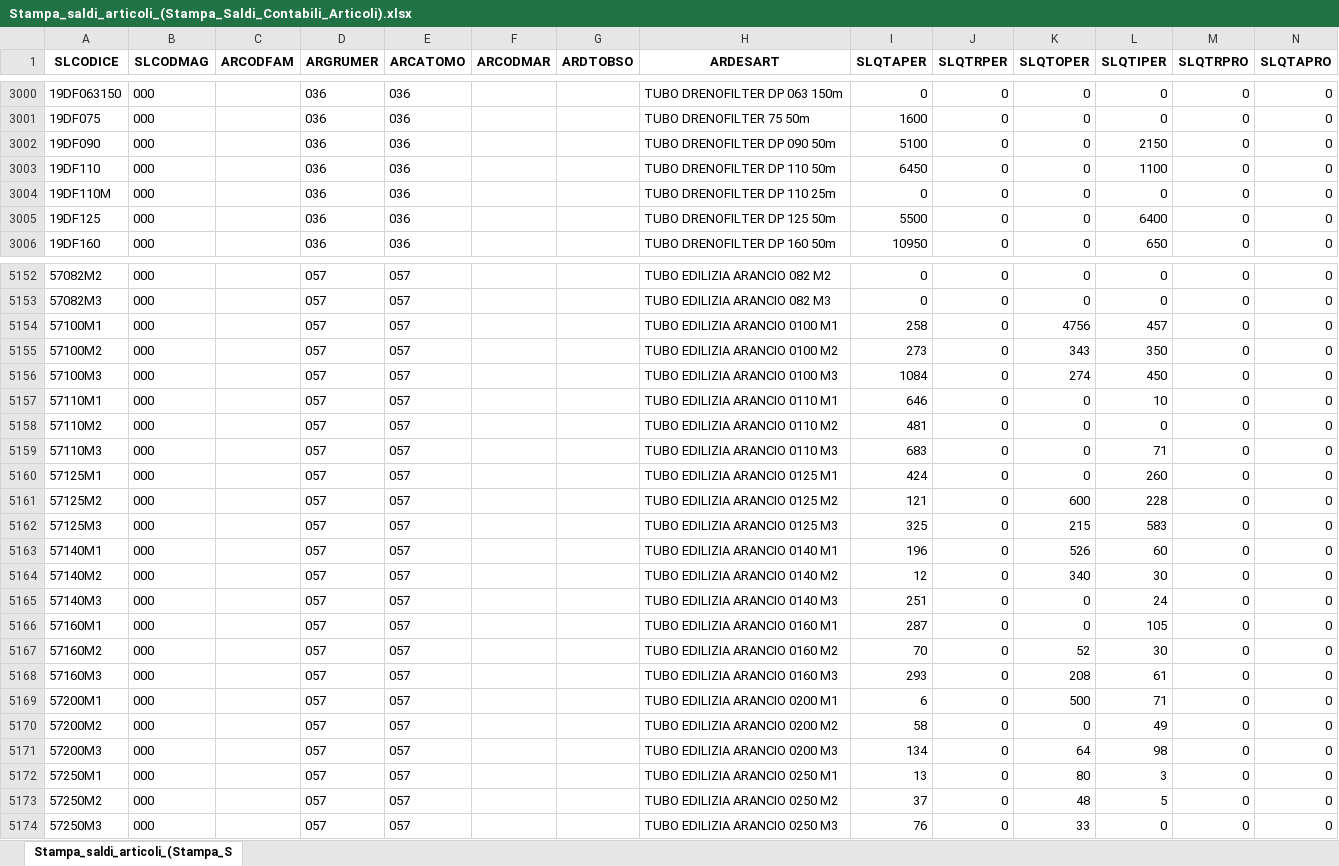
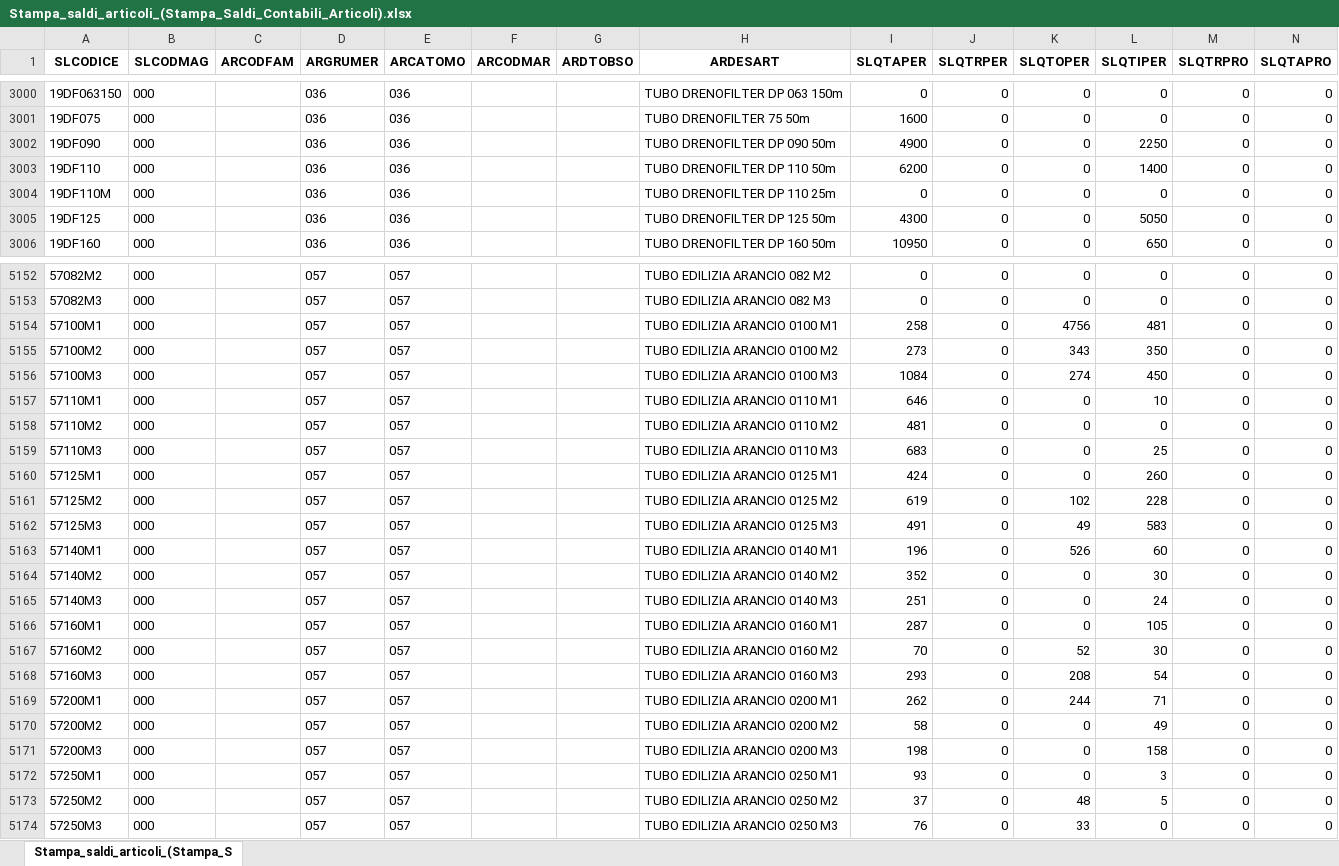
Before and after one commit to Riccini/giacenze-magazzino, an Excel workbook: Stampa_saldi_articoli_(Stampa_Saldi_Contabili_Articoli).xlsx, sheet Stampa_saldi_articoli_(Stampa_S, drawn as a sheet; only a part is shown, gaps mark what is left out; values as stored, in another font and other column widths than the file's, no borders; the diff covers the shown part only; the diff names each change by its address in the sheet, - before the commit and + after, or states it on an @@ line.

Commit message:
Aggiornamento automatico 11/09/2026 11:25

```diff
--- a/Stampa_saldi_articoli_(Stampa_Saldi_Contabili_Articoli).xlsx (sheet Stampa_saldi_articoli_(Stampa_S)
+++ b/Stampa_saldi_articoli_(Stampa_Saldi_Contabili_Articoli).xlsx (sheet Stampa_saldi_articoli_(Stampa_S)
-I3002 (SLQTAPER): 5100
+I3002 (SLQTAPER): 4900
-L3002 (SLQTIPER): 2150
+L3002 (SLQTIPER): 2250
-I3003 (SLQTAPER): 6450
+I3003 (SLQTAPER): 6200
-L3003 (SLQTIPER): 1100
+L3003 (SLQTIPER): 1400
-I3005 (SLQTAPER): 5500
+I3005 (SLQTAPER): 4300
-L3005 (SLQTIPER): 6400
+L3005 (SLQTIPER): 5050
-L5154 (SLQTIPER): 457
+L5154 (SLQTIPER): 481
-L5159 (SLQTIPER): 71
+L5159 (SLQTIPER): 25
-I5161 (SLQTAPER): 121
+I5161 (SLQTAPER): 619
-K5161 (SLQTOPER): 600
+K5161 (SLQTOPER): 102
-I5162 (SLQTAPER): 325
+I5162 (SLQTAPER): 491
-K5162 (SLQTOPER): 215
+K5162 (SLQTOPER): 49
-I5164 (SLQTAPER): 12
+I5164 (SLQTAPER): 352
-K5164 (SLQTOPER): 340
+K5164 (SLQTOPER): 0
-L5168 (SLQTIPER): 61
+L5168 (SLQTIPER): 54
-I5169 (SLQTAPER): 6
+I5169 (SLQTAPER): 262
-K5169 (SLQTOPER): 500
+K5169 (SLQTOPER): 244
-I5171 (SLQTAPER): 134
+I5171 (SLQTAPER): 198
-K5171 (SLQTOPER): 64
+K5171 (SLQTOPER): 0
-L5171 (SLQTIPER): 98
+L5171 (SLQTIPER): 158
-I5172 (SLQTAPER): 13
+I5172 (SLQTAPER): 93
-K5172 (SLQTOPER): 80
+K5172 (SLQTOPER): 0
```
Also changed, not shown: 117 edited cells elsewhere in this sheet.
